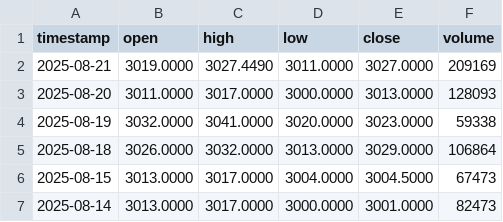
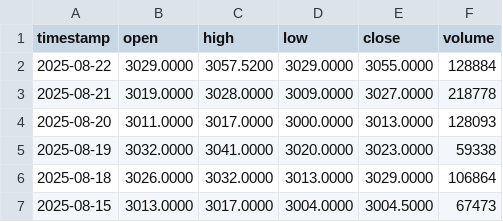
Before and after one commit to nimchimpski/GeoQuant, a CSV file: cache/time_series_daily_EMIM.LON.csv, drawn as a sheet; only a part is shown; the shorter side is filled out with more unchanged rows.

```diff
--- a/cache/time_series_daily_EMIM.LON.csv
+++ b/cache/time_series_daily_EMIM.LON.csv
@@ -1,3 +1,4 @@
 timestamp,open,high,low,close,volume
-2025-08-21,3019.0000,3027.4490,3011.0000,3027.0000,209169
+2025-08-22,3029.0000,3057.5200,3029.0000,3055.0000,128884
+2025-08-21,3019.0000,3028.0000,3009.0000,3027.0000,218778
 2025-08-20,3011.0000,3017.0000,3000.0000,3013.0000,128093
```
Also changed, not shown: cache/time_series_daily_BARC.LON.csv, cache/time_series_daily_IBM.csv, 8 other files.
